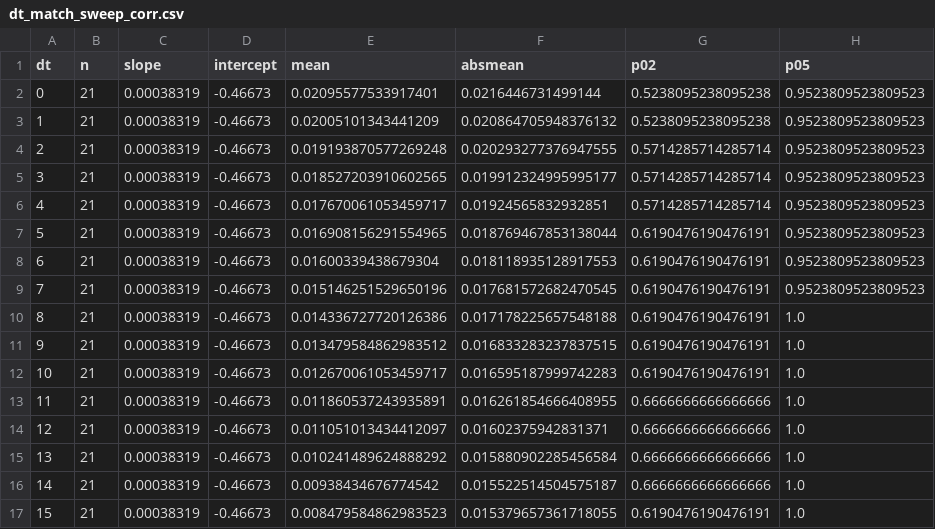
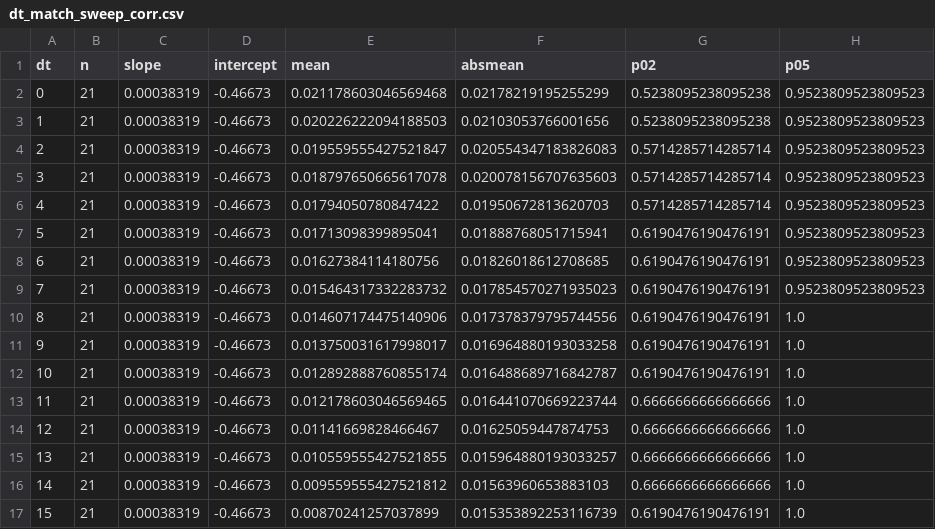
Before and after one commit to Hygrohodos/Peridotite_p-T-fO2, a CSV file: data/derived/dt_match_sweep_corr.csv, drawn as a sheet; only a part is shown; the diff covers the shown part only.

```diff
--- a/data/derived/dt_match_sweep_corr.csv
+++ b/data/derived/dt_match_sweep_corr.csv
@@ -1,17 +1,17 @@
 dt,n,slope,intercept,mean,absmean,p02,p05
-0,21,0.00038319,-0.46673,0.02095577533917401,0.0216446731499144,0.5238095238095238,0.9523809523809523
-1,21,0.00038319,-0.46673,0.02005101343441209,0.020864705948376132,0.5238095238095238,0.9523809523809523
-2,21,0.00038319,-0.46673,0.019193870577269248,0.020293277376947555,0.5714285714285714,0.9523809523809523
-3,21,0.00038319,-0.46673,0.018527203910602565,0.019912324995995177,0.5714285714285714,0.9523809523809523
-4,21,0.00038319,-0.46673,0.017670061053459717,0.01924565832932851,0.5714285714285714,0.9523809523809523
-5,21,0.00038319,-0.46673,0.016908156291554965,0.018769467853138044,0.6190476190476191,0.9523809523809523
-6,21,0.00038319,-0.46673,0.01600339438679304,0.018118935128917553,0.6190476190476191,0.9523809523809523
-7,21,0.00038319,-0.46673,0.015146251529650196,0.017681572682470545,0.6190476190476191,0.9523809523809523
-8,21,0.00038319,-0.46673,0.014336727720126386,0.017178225657548188,0.6190476190476191,1.0
-9,21,0.00038319,-0.46673,0.013479584862983512,0.016833283237837515,0.6190476190476191,1.0
-10,21,0.00038319,-0.46673,0.012670061053459717,0.016595187999742283,0.6190476190476191,1.0
-11,21,0.00038319,-0.46673,0.011860537243935891,0.016261854666408955,0.6666666666666666,1.0
-12,21,0.00038319,-0.46673,0.011051013434412097,0.01602375942831371,0.6666666666666666,1.0
-13,21,0.00038319,-0.46673,0.010241489624888292,0.015880902285456584,0.6666666666666666,1.0
-14,21,0.00038319,-0.46673,0.00938434676774542,0.015522514504575187,0.6666666666666666,1.0
-15,21,0.00038319,-0.46673,0.008479584862983523,0.015379657361718055,0.6190476190476191,1.0
+0,21,0.00038319,-0.46673,0.021178603046569468,0.02178219195255299,0.5238095238095238,0.9523809523809523
+1,21,0.00038319,-0.46673,0.020226222094188503,0.02103053766001656,0.5238095238095238,0.9523809523809523
+2,21,0.00038319,-0.46673,0.019559555427521847,0.020554347183826083,0.5714285714285714,0.9523809523809523
+3,21,0.00038319,-0.46673,0.018797650665617078,0.020078156707635603,0.5714285714285714,0.9523809523809523
+4,21,0.00038319,-0.46673,0.01794050780847422,0.01950672813620703,0.5714285714285714,0.9523809523809523
+5,21,0.00038319,-0.46673,0.01713098399895041,0.01888768051715941,0.6190476190476191,0.9523809523809523
+6,21,0.00038319,-0.46673,0.01627384114180756,0.01826018612708685,0.6190476190476191,0.9523809523809523
+7,21,0.00038319,-0.46673,0.015464317332283732,0.017854570271935023,0.6190476190476191,0.9523809523809523
+8,21,0.00038319,-0.46673,0.014607174475140906,0.017378379795744556,0.6190476190476191,1.0
+9,21,0.00038319,-0.46673,0.013750031617998017,0.016964880193033258,0.6190476190476191,1.0
+10,21,0.00038319,-0.46673,0.012892888760855174,0.016488689716842787,0.6190476190476191,1.0
+11,21,0.00038319,-0.46673,0.012178603046569465,0.016441070669223744,0.6666666666666666,1.0
+12,21,0.00038319,-0.46673,0.01141669828466467,0.01625059447874753,0.6666666666666666,1.0
+13,21,0.00038319,-0.46673,0.010559555427521855,0.015964880193033257,0.6666666666666666,1.0
+14,21,0.00038319,-0.46673,0.009559555427521812,0.01563960653883103,0.6666666666666666,1.0
+15,21,0.00038319,-0.46673,0.00870241257037899,0.015353892253116739,0.6190476190476191,1.0
```
Also changed, not shown: 131 edited cells elsewhere in this file, data/derived/Table1_calibration_stats.csv, data/derived/fO2_residuals.csv, 24 other files.
